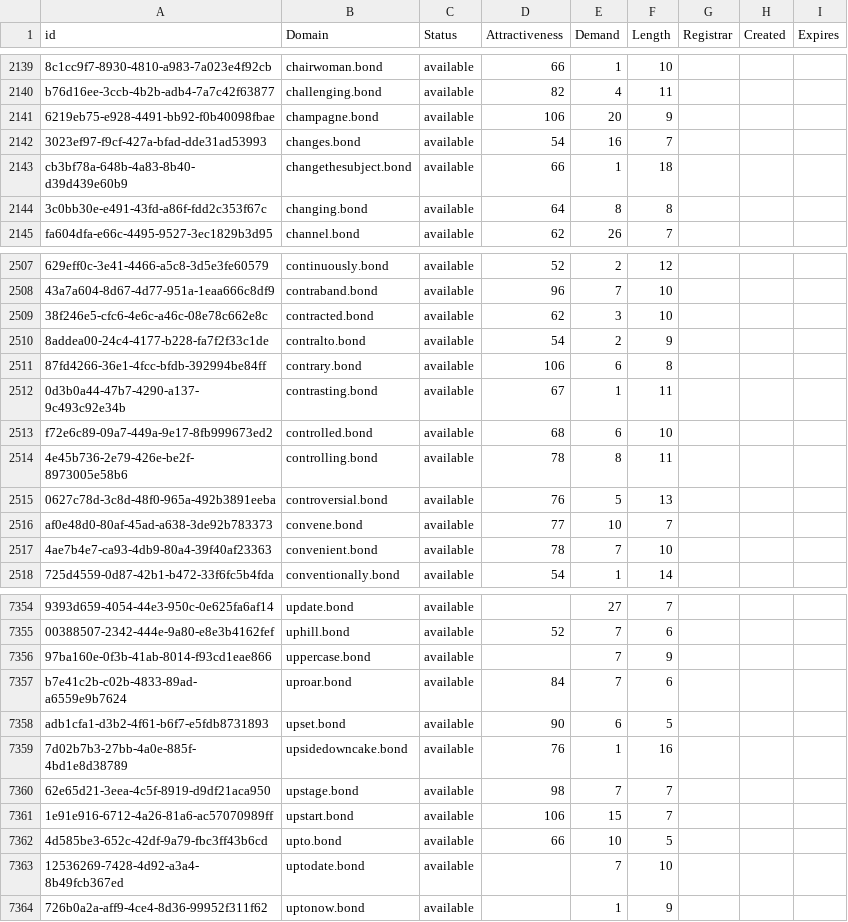
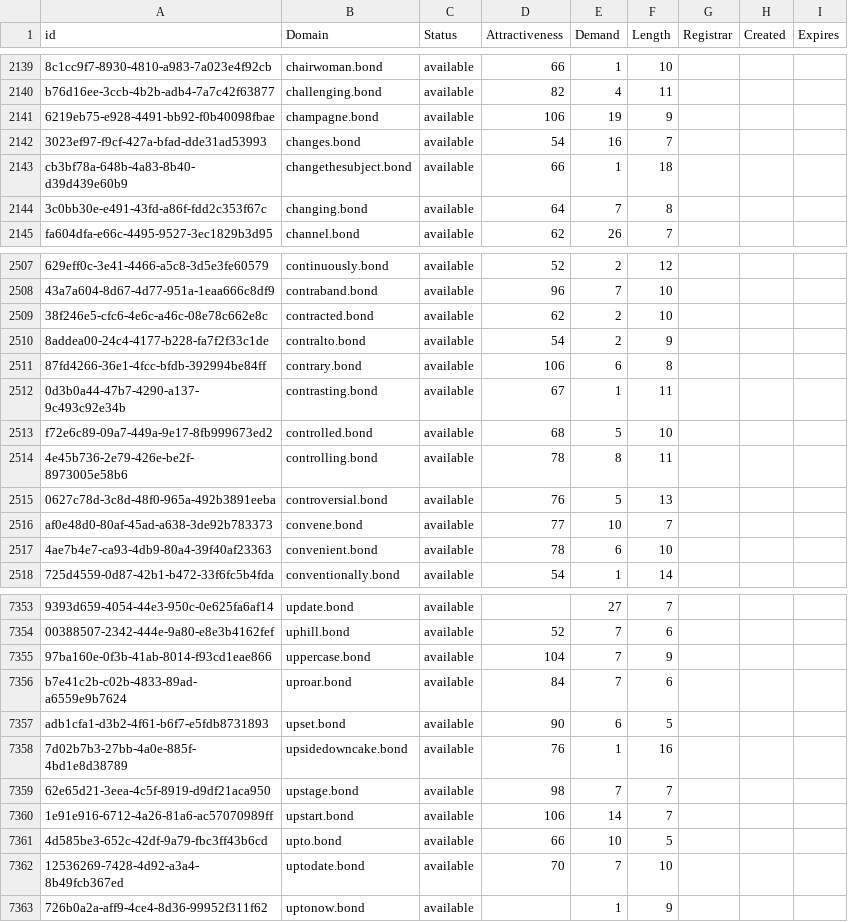
Before and after one commit to UniqueDomains/bond-oneword-domains, a CSV file: bond.csv, drawn as a sheet; only a part is shown, gaps mark what is left out; addresses are those after the commit; the diff covers the shown part only; the diff names each change by its address in the sheet, - before the commit and + after, or states it on an @@ line.

```diff
--- a/bond.csv
+++ b/bond.csv
-E2141 (Demand): 20
+E2141 (Demand): 19
-E2144 (Demand): 8
+E2144 (Demand): 7
-E2509 (Demand): 3
+E2509 (Demand): 2
-E2513 (Demand): 6
+E2513 (Demand): 5
-E2517 (Demand): 7
+E2517 (Demand): 6
-D7355 (Attractiveness): (empty)
+D7355 (Attractiveness): 104
-E7360 (Demand): 15
+E7360 (Demand): 14
-D7362 (Attractiveness): (empty)
+D7362 (Attractiveness): 70
```
Also changed, not shown: 1 removed row and 167 edited cells elsewhere in this file, 2 other files.
